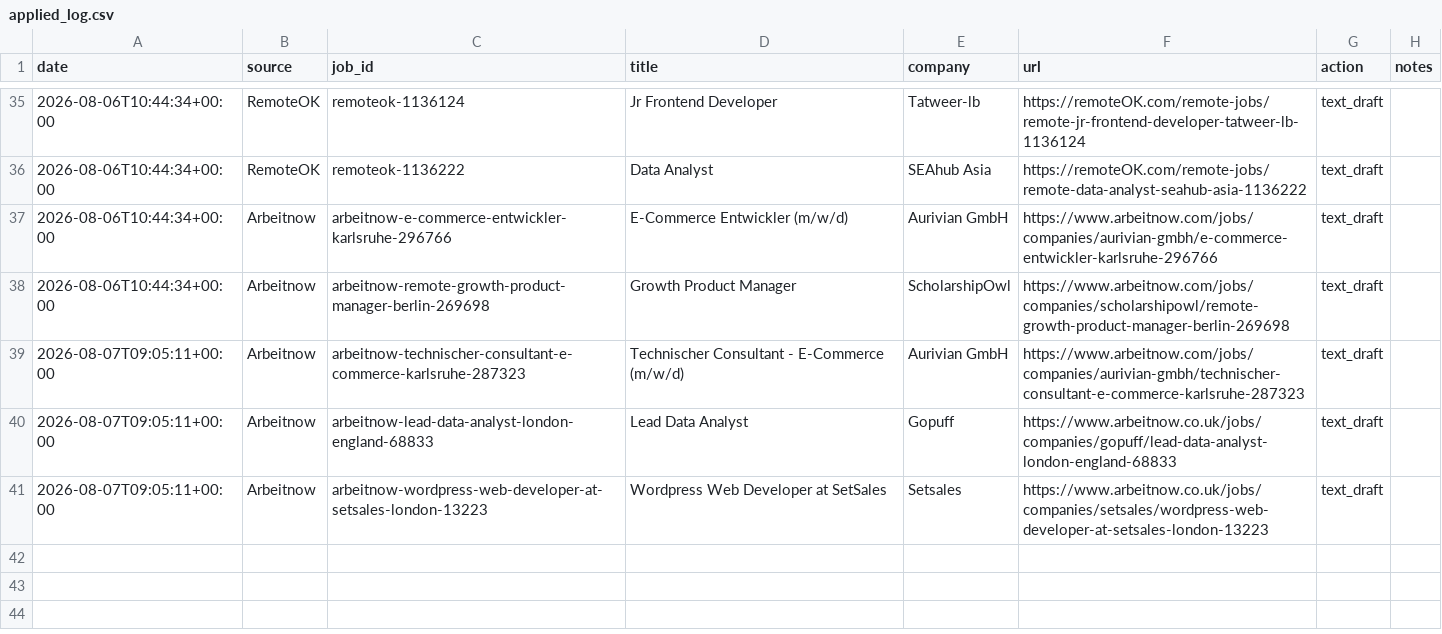
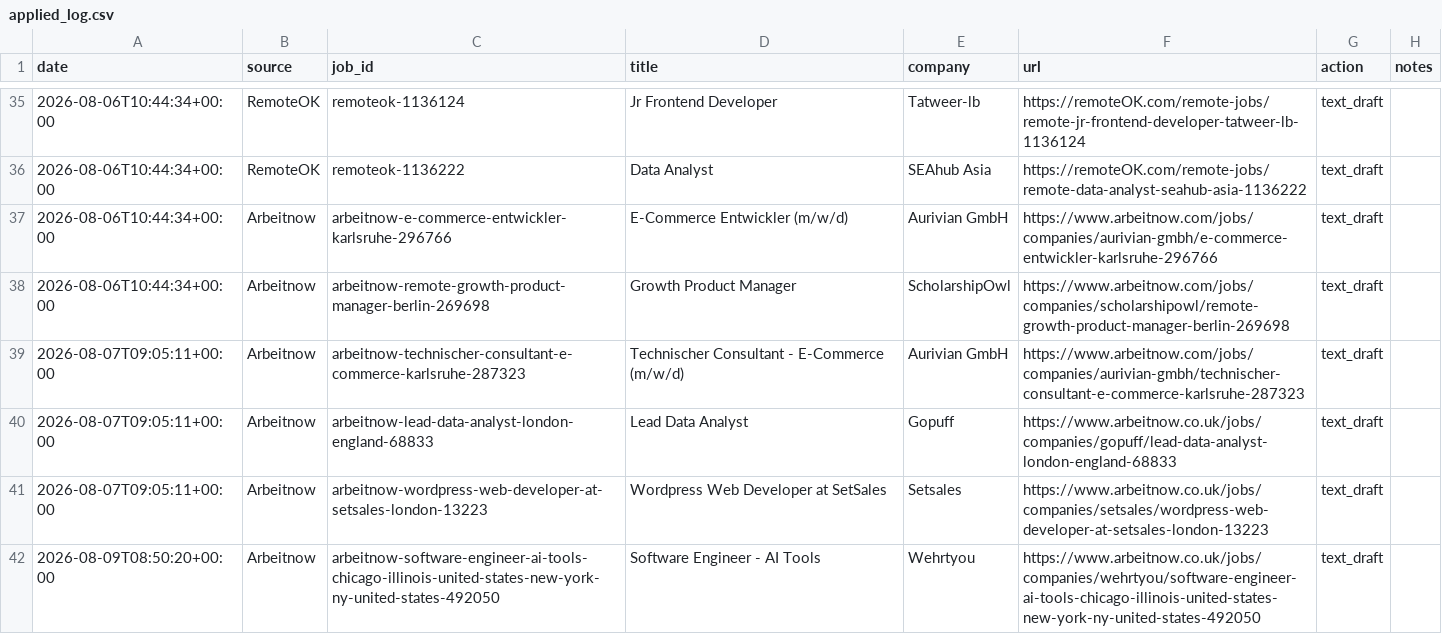
Before and after one commit to Thebright10/job-apply-assistant, a CSV file: applied_log.csv, drawn as a sheet; only a part is shown, gaps mark what is left out; the diff names each change by its address in the sheet, - before the commit and + after, or states it on an @@ line.

```diff
--- a/applied_log.csv
+++ b/applied_log.csv
+row 42: 2026-08-09T08:50:20+00:00 | Arbeitnow | arbeitnow-software-engineer-ai-tools-chicago-illinois-united-states-new-york-ny-united-states-492050 | Software Engineer - AI Tools | Wehrtyou | https://www.arbeitnow.co.uk/jobs/companies/wehrtyou/software-engineer-ai-tools-chicago-illinois-united-states-new-york-ny-united-states-492050 | text_draft
```
Also changed, not shown: 1 other file.
